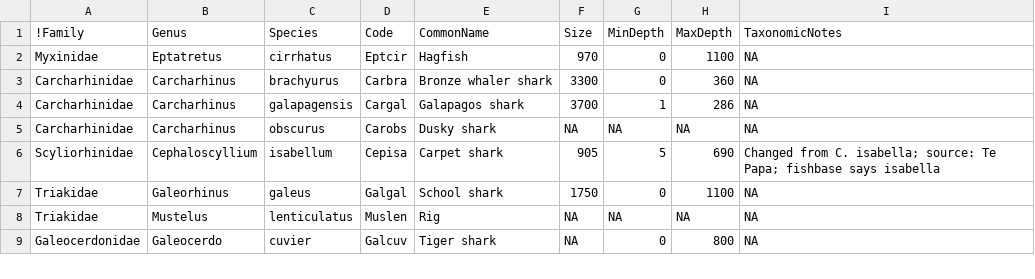
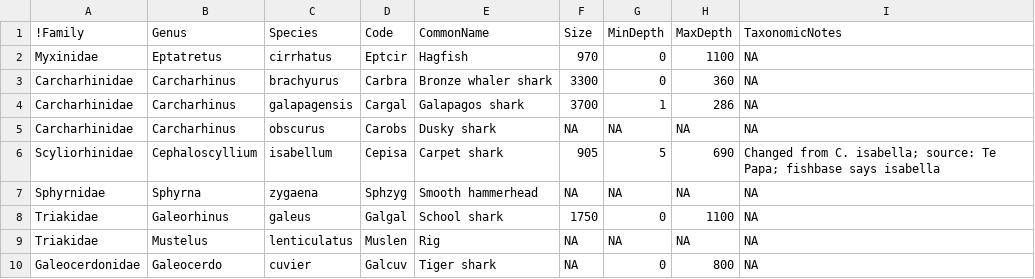
Before and after one commit to anhsmith/FishList, a CSV file: SpeciesListInfo.csv, drawn as a sheet; only a part is shown.

Commit message:
adds smooth hammerhead

```diff
--- a/SpeciesListInfo.csv
+++ b/SpeciesListInfo.csv
@@ -6,2 +6,3 @@ Carcharhinidae,Carcharhinus,obscurus,Carobs,Dusky shark,NA,NA,NA,NA
 Scyliorhinidae,Cephaloscyllium,isabellum,Cepisa,Carpet shark,905,5,690,Changed from C. isabella; source: Te Papa; fishbase says isabella
+Sphyrnidae,Sphyrna,zygaena,Sphzyg,Smooth hammerhead,NA,NA,NA,NA
 Triakidae,Galeorhinus,galeus,Galgal,School shark,1750,0,1100,NA
```
Also changed, not shown: 1 other file.
